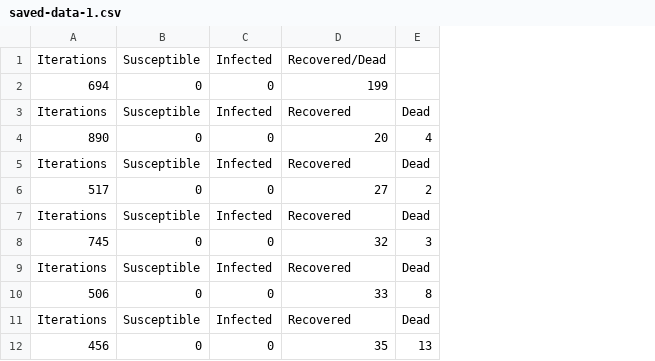
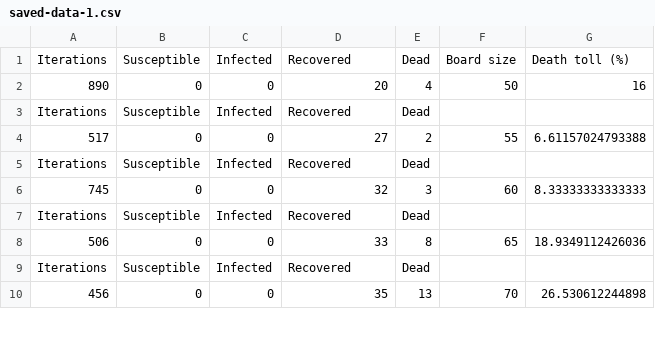
Before and after one commit to littlecinnamonroll/issi-code, a CSV file: boardsizes-50-200-density-001/saved-data-1.csv, drawn as a sheet; only a part is shown; removed rows and columns are numbered as before the commit, all else as after; the diff names each change by its address in the sheet, - before the commit and + after, or states it on an @@ line.

```diff
--- a/boardsizes-50-200-density-001/saved-data-1.csv
+++ b/boardsizes-50-200-density-001/saved-data-1.csv
+column F, rows 1-10: Board size | 50 |  | 55 |  | 60 |  | 65 |  | 70
+column G, rows 1-10: Death toll (%) | 16 |  | 6.61157024793388 |  | 8.33333333333333 |  | 18.9349112426036 |  | 26.530612244898
-row 1: Iterations | Susceptible | Infected | Recovered/Dead
-row 2: 694 | 0 | 0 | 199
```
Also changed, not shown: 3 other files.
